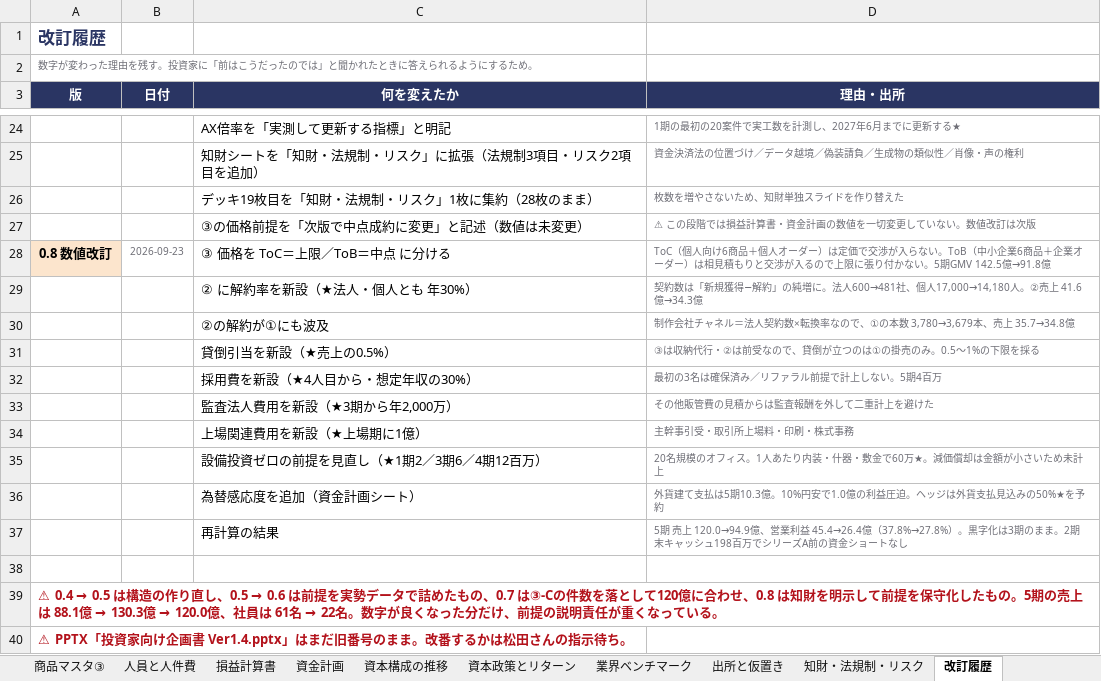
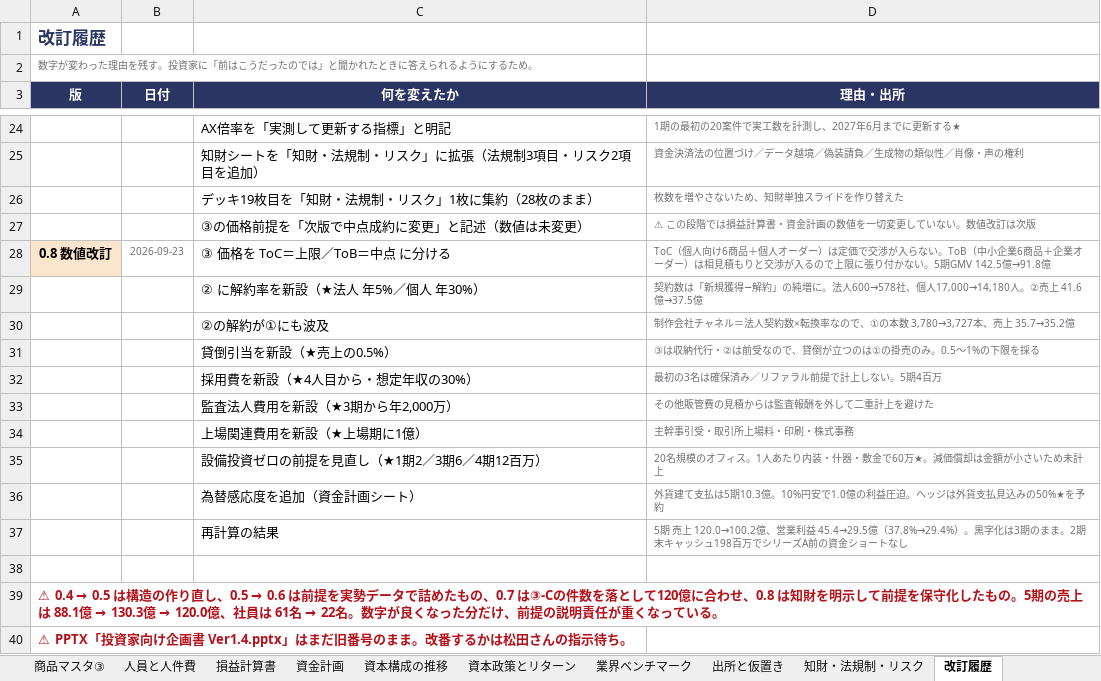
Before and after one commit to bpn333333/test, an Excel workbook: 事業計画_Ver0.8.xlsx, sheet 改訂履歴, drawn as a sheet; only a part is shown, gaps mark what is left out; values as stored, in another font and other column widths than the file's, no borders; the diff names each change by its address in the sheet, - before the commit and + after, or states it on an @@ line.

```diff
--- a/事業計画_Ver0.8.xlsx (sheet 改訂履歴)
+++ b/事業計画_Ver0.8.xlsx (sheet 改訂履歴)
-C29 (何を変えたか): ② に解約率を新設（★法人・個人とも 年30%）
+C29 (何を変えたか): ② に解約率を新設（★法人 年5%／個人 年30%）
-D29 (理由・出所): …に。法人600→481社、個人17,000→14,180人。②売上 41.6億→34.3億
+D29 (理由・出所): …に。法人600→578社、個人17,000→14,180人。②売上 41.6億→37.5億
-D30 (理由・出所): …の本数 3,780→3,679本、売上 35.7→34.8億
+D30 (理由・出所): …の本数 3,780→3,727本、売上 35.7→35.2億
-D37 (理由・出所): …売上 120.0→94.9億、営業利益 45.4→26.4億（37.8%→27.8%）。黒字…
+D37 (理由・出所): …売上 120.0→100.2億、営業利益 45.4→29.5億（37.8%→29.4%）。黒字…
```
Also changed, not shown: sheet 商品マスタ②, sheet サマリー, 3 other files.
